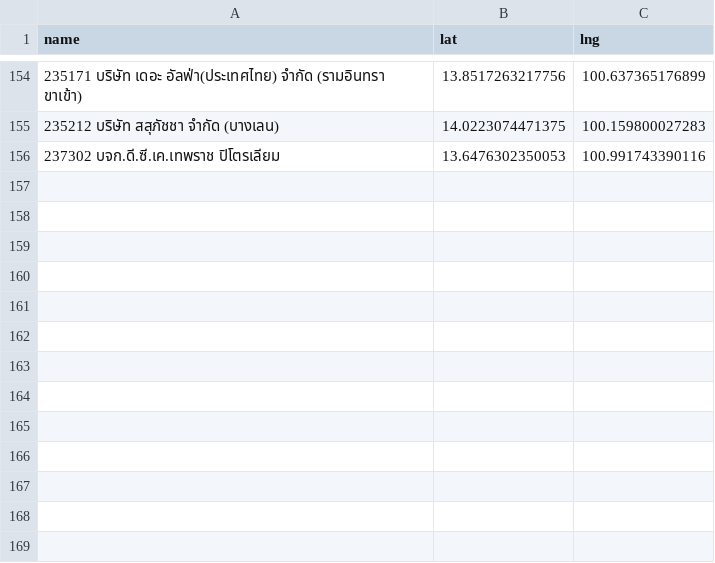
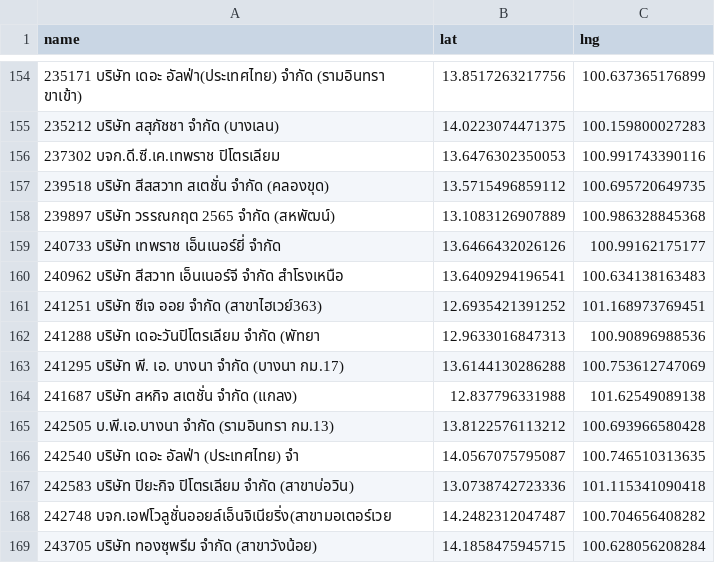
Before and after one commit to manunpa/my-website, a CSV file: data/stations.csv, drawn as a sheet; only a part is shown, gaps mark what is left out; the diff names each change by its address in the sheet, - before the commit and + after, or states it on an @@ line.

Commit message:
Update stations.csv

```diff
--- a/data/stations.csv
+++ b/data/stations.csv
+row 157: 239518 บริษัท สีสสวาท สเตชั่น จำกัด (คลองขุด) | 13.5715496859112 | 100.695720649735
+row 158: 239897 บริษัท วรรณกฤต 2565 จำกัด (สหพัฒน์) | 13.1083126907889 | 100.986328845368
+row 159: 240733 บริษัท เทพราช เอ็นเนอร์ยี่ จำกัด | 13.6466432026126 | 100.99162175177
+row 160: 240962 บริษัท สีสวาท เอ็นเนอร์จี จำกัด สำโรงเหนือ | 13.6409294196541 | 100.634138163483
+row 161: 241251 บริษัท ซีเจ ออย จำกัด (สาขาไฮเวย์363) | 12.6935421391252 | 101.168973769451
+row 162: 241288 บริษัท เดอะวันปิโตรเลียม จำกัด (พัทยา | 12.9633016847313 | 100.90896988536
+row 163: 241295 บริษัท พี. เอ. บางนา จำกัด (บางนา กม.17) | 13.6144130286288 | 100.753612747069
+row 164: 241687 บริษัท สหกิจ สเตชั่น จำกัด (แกลง) | 12.837796331988 | 101.62549089138
+row 165: 242505 บ.พี.เอ.บางนา จำกัด (รามอินทรา กม.13) | 13.8122576113212 | 100.693966580428
+row 166: 242540 บริษัท เดอะ อัลฟ่า (ประเทศไทย) จำ | 14.0567075795087 | 100.746510313635
+row 167: 242583 บริษัท ปิยะกิจ ปิโตรเลียม จำกัด (สาขาบ่อวิน) | 13.0738742723336 | 101.115341090418
+row 168: 242748 บจก.เอฟโวลูชั่นออยล์เอ็นจิเนียริ่ง(สาขามอเตอร์เวย | 14.2482312047487 | 100.704656408282
+row 169: 243705 บริษัท ทองซุพรีม จำกัด (สาขาวังน้อย) | 14.1858475945715 | 100.628056208284
```
